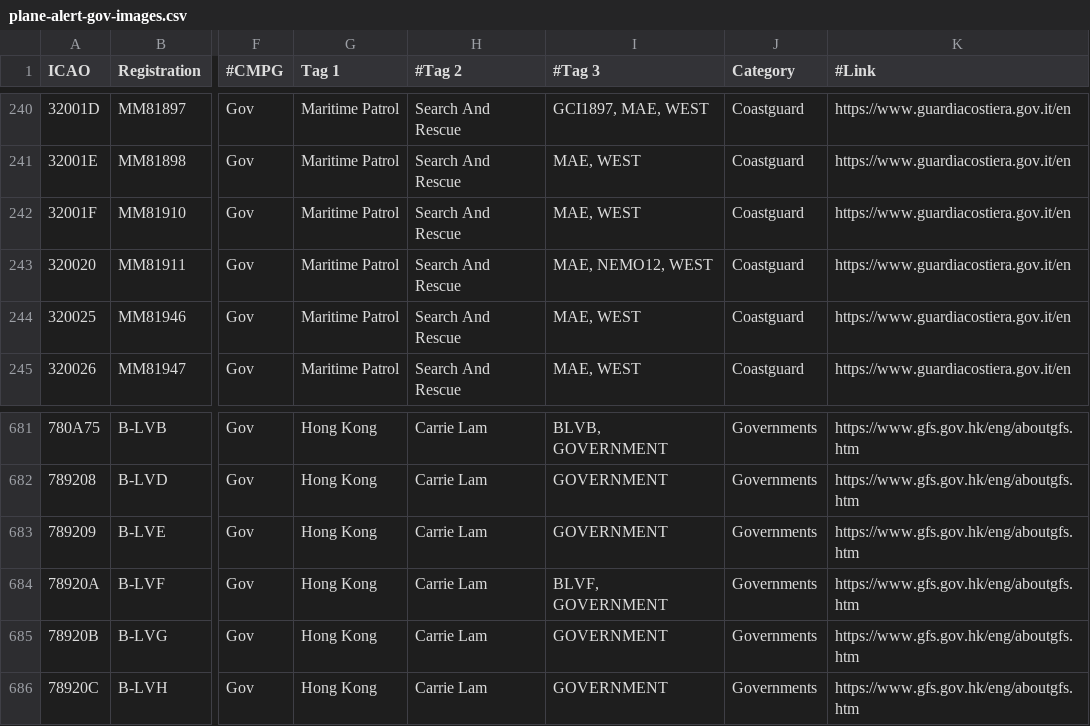
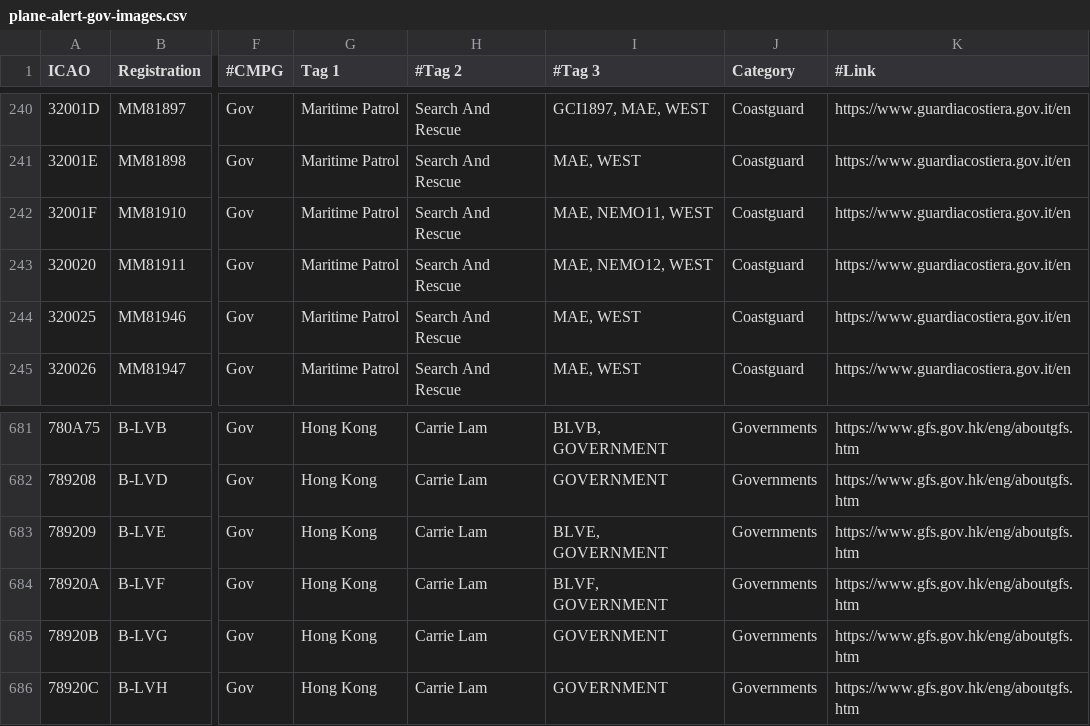
Before and after one commit to djrexishere91/df-adsb-lists, a CSV file: plane-alert-gov-images.csv, drawn as a sheet; only a part is shown, gaps mark what is left out; the diff names each change by its address in the sheet, - before the commit and + after, or states it on an @@ line.

```diff
--- a/plane-alert-gov-images.csv
+++ b/plane-alert-gov-images.csv
-I242 (#Tag 3): MAE, WEST
+I242 (#Tag 3): MAE, NEMO11, WEST
-I683 (#Tag 3): GOVERNMENT
+I683 (#Tag 3): BLVE, GOVERNMENT
```
Also changed, not shown: plane-alert-civ-curated-images.csv, plane-alert-pol-images.csv, 1 other file.
